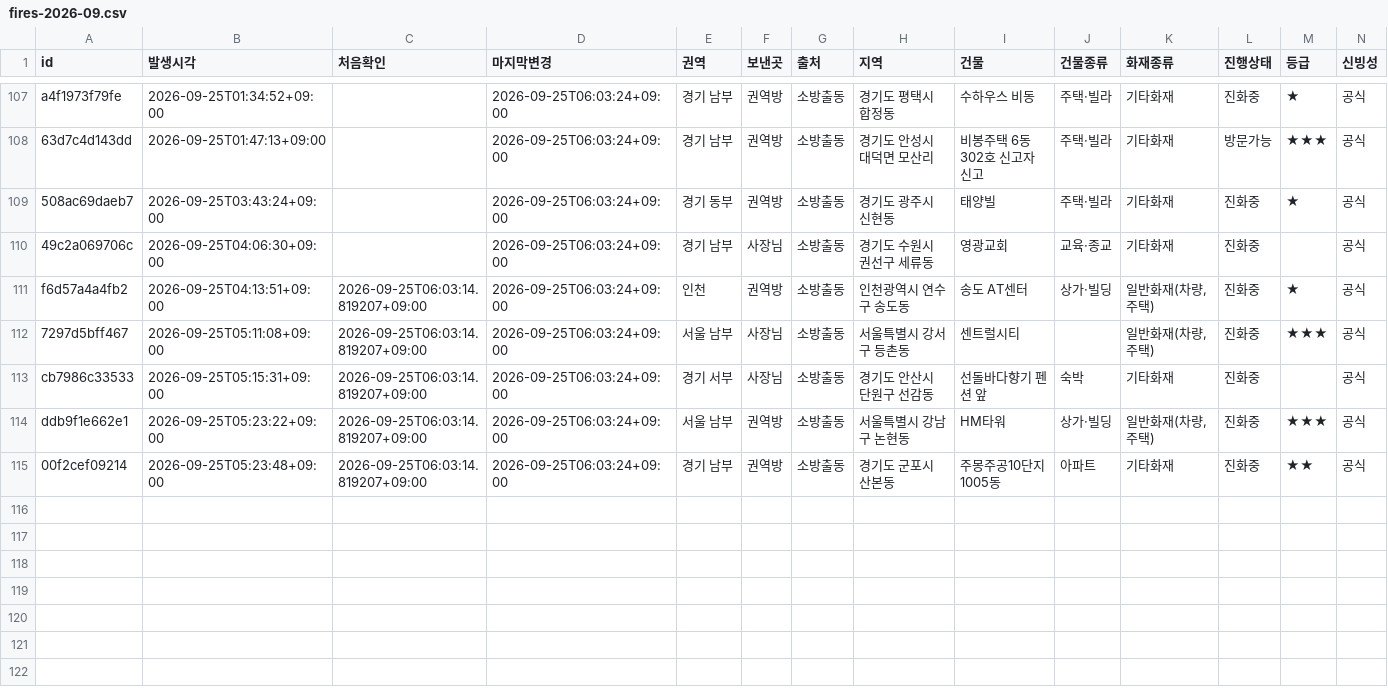
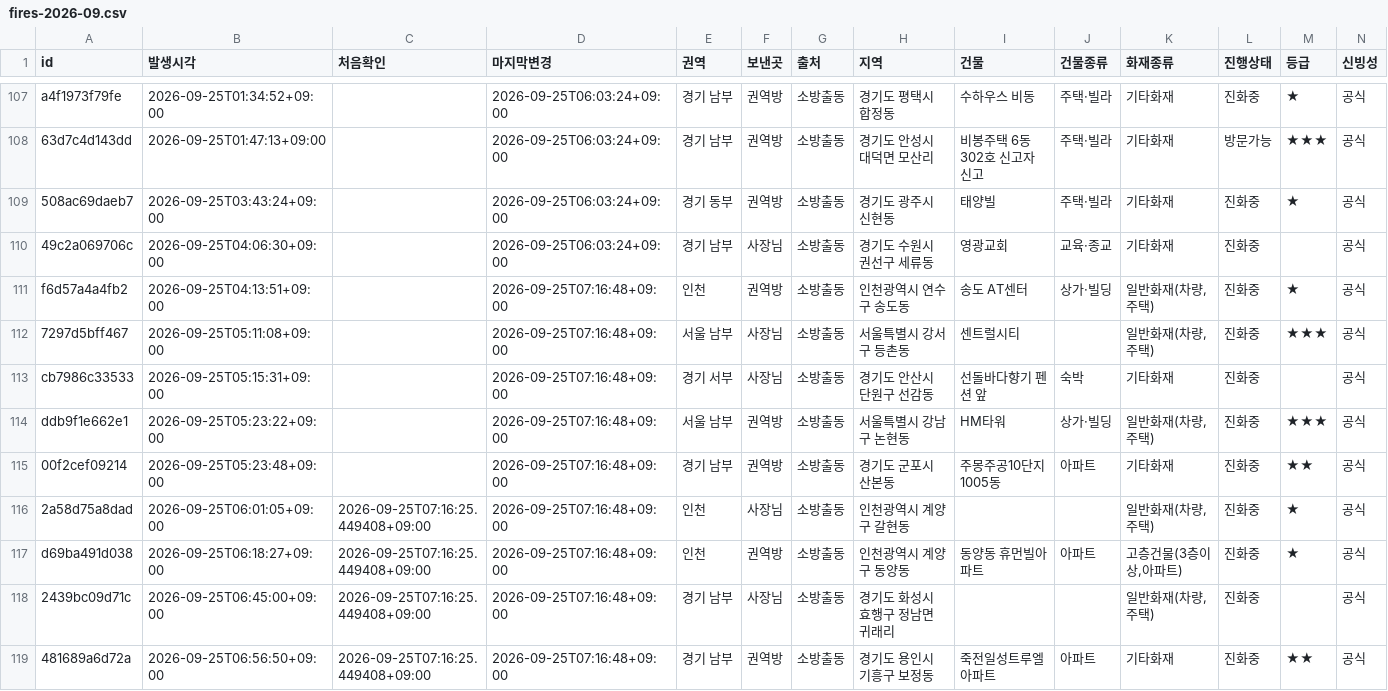
Before and after one commit to cavin3641/fire-watch, a CSV file: db/fires-2026-09.csv, drawn as a sheet; only a part is shown, gaps mark what is left out; rows hold the shown columns only; the diff names each change by its address in the sheet, - before the commit and + after, or states it on an @@ line.

Commit message:
update-fires

```diff
--- a/db/fires-2026-09.csv
+++ b/db/fires-2026-09.csv
-C111:C115 (처음확인): 2026-09-25T06:03:14.819207+09:00
+C111:C115 (처음확인): (empty)
-D111:D115 (마지막변경): 2026-09-25T06:03:24+09:00
+D111:D115 (마지막변경): 2026-09-25T07:16:48+09:00
+row 116: 2a58d75a8dad | 2026-09-25T06:01:05+09:00 | 2026-09-25T07:16:25.449408+09:00 | 2026-09-25T07:16:48+09:00 | 인천 | 사장님 | 소방출동 | 인천광역시 계양구 갈현동 |  |  | 일반화재(차량,주택) | 진화중 | ★ | 공식
+row 117: d69ba491d038 | 2026-09-25T06:18:27+09:00 | 2026-09-25T07:16:25.449408+09:00 | 2026-09-25T07:16:48+09:00 | 인천 | 권역방 | 소방출동 | 인천광역시 계양구 동양동 | 동양동 휴먼빌아파트 | 아파트 | 고층건물(3층이상,아파트) | 진화중 | ★ | 공식
+row 118: 2439bc09d71c | 2026-09-25T06:45:00+09:00 | 2026-09-25T07:16:25.449408+09:00 | 2026-09-25T07:16:48+09:00 | 경기 남부 | 사장님 | 소방출동 | 경기도 화성시 효행구 정남면 귀래리 |  |  | 일반화재(차량,주택) | 진화중 |  | 공식
+row 119: 481689a6d72a | 2026-09-25T06:56:50+09:00 | 2026-09-25T07:16:25.449408+09:00 | 2026-09-25T07:16:48+09:00 | 경기 남부 | 권역방 | 소방출동 | 경기도 용인시 기흥구 보정동 | 죽전일성트루엘아파트 | 아파트 | 기타화재 | 진화중 | ★★ | 공식
```
Also changed, not shown: 1 other file.
